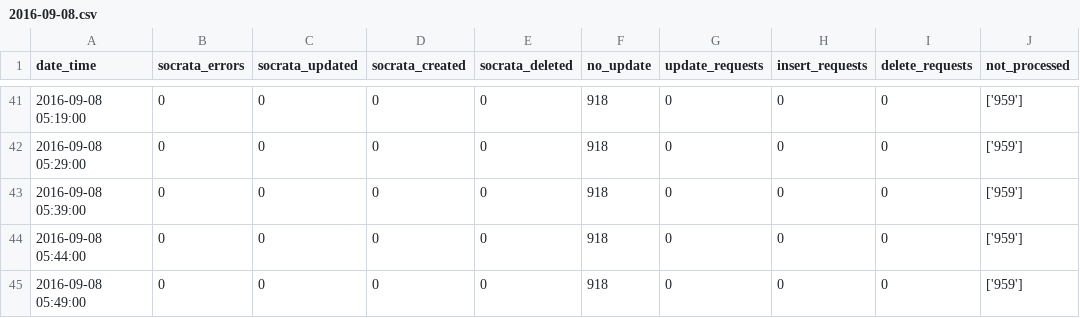
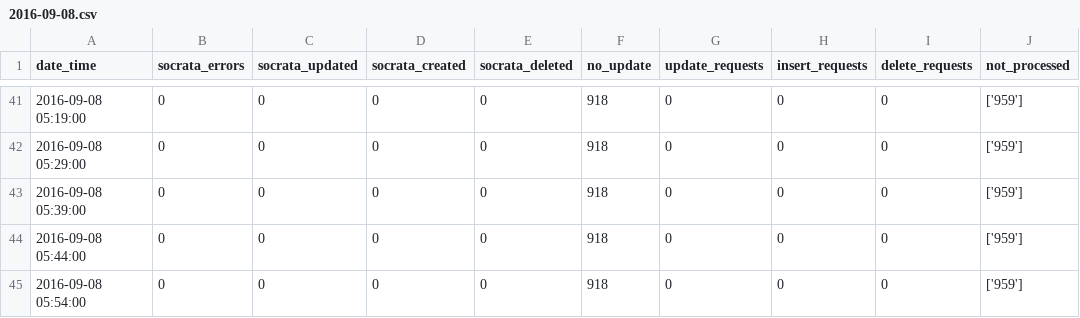
Before and after one commit to cityofaustin/atd-data-publishing, a CSV file: logs/signals-on-flash/2016-09-08.csv, drawn as a sheet; only a part is shown, gaps mark what is left out; the diff names each change by its address in the sheet, - before the commit and + after, or states it on an @@ line.

Commit message:
Automated commit 2016-09-08 05:54:02

```diff
--- a/logs/signals-on-flash/2016-09-08.csv
+++ b/logs/signals-on-flash/2016-09-08.csv
-A45 (date_time): 2016-09-08 05:49:00
+A45 (date_time): 2016-09-08 05:54:00
```
